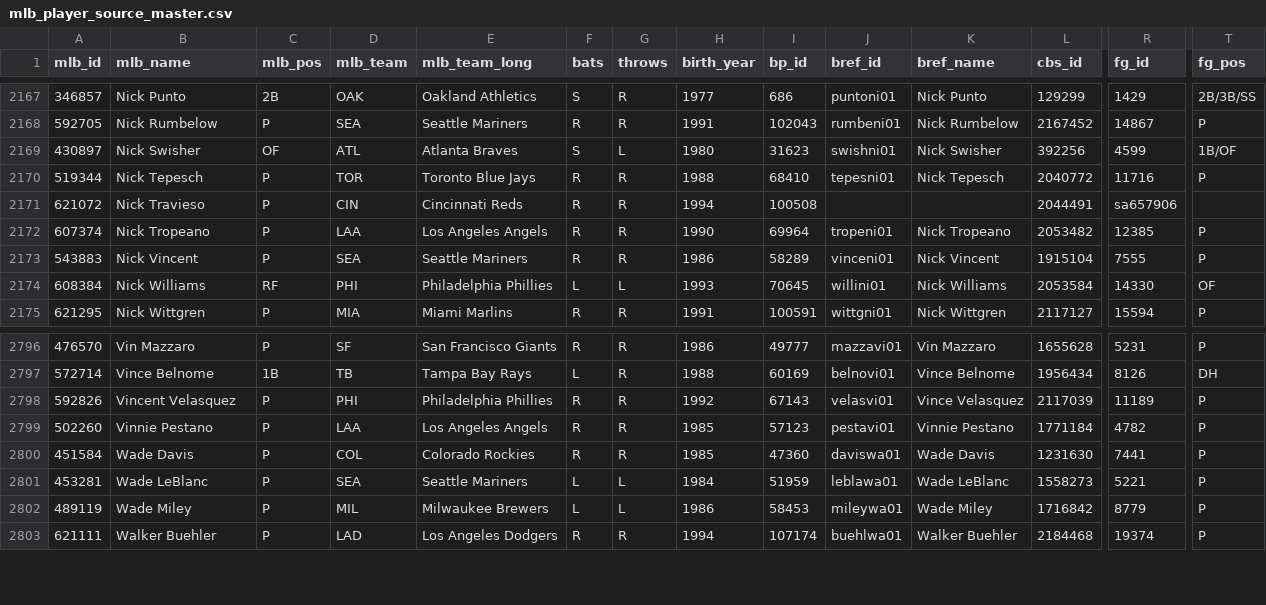
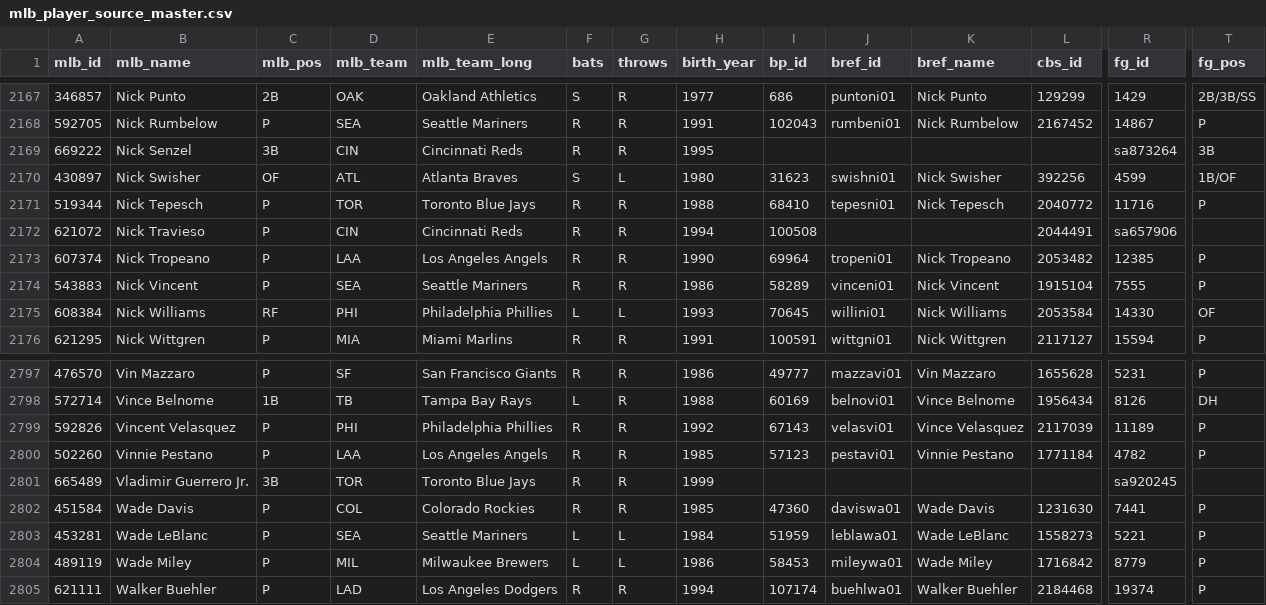
Before and after one commit to connor-odoherty/fantasy-baseball-ranker, a CSV file: mlb_player_source_master.csv, drawn as a sheet; only a part is shown, gaps mark what is left out; rows hold the shown columns only; the diff names each change by its address in the sheet, - before the commit and + after, or states it on an @@ line.

```diff
--- a/mlb_player_source_master.csv
+++ b/mlb_player_source_master.csv
+row 2169: 669222 | Nick Senzel | 3B | CIN | Cincinnati Reds | R | R | 1995 |  |  |  |  | sa873264 | 3B
+row 2801: 665489 | Vladimir Guerrero Jr. | 3B | TOR | Toronto Blue Jays | R | R | 1999 |  |  |  |  | sa920245
```
Also changed, not shown: 20 other files.
